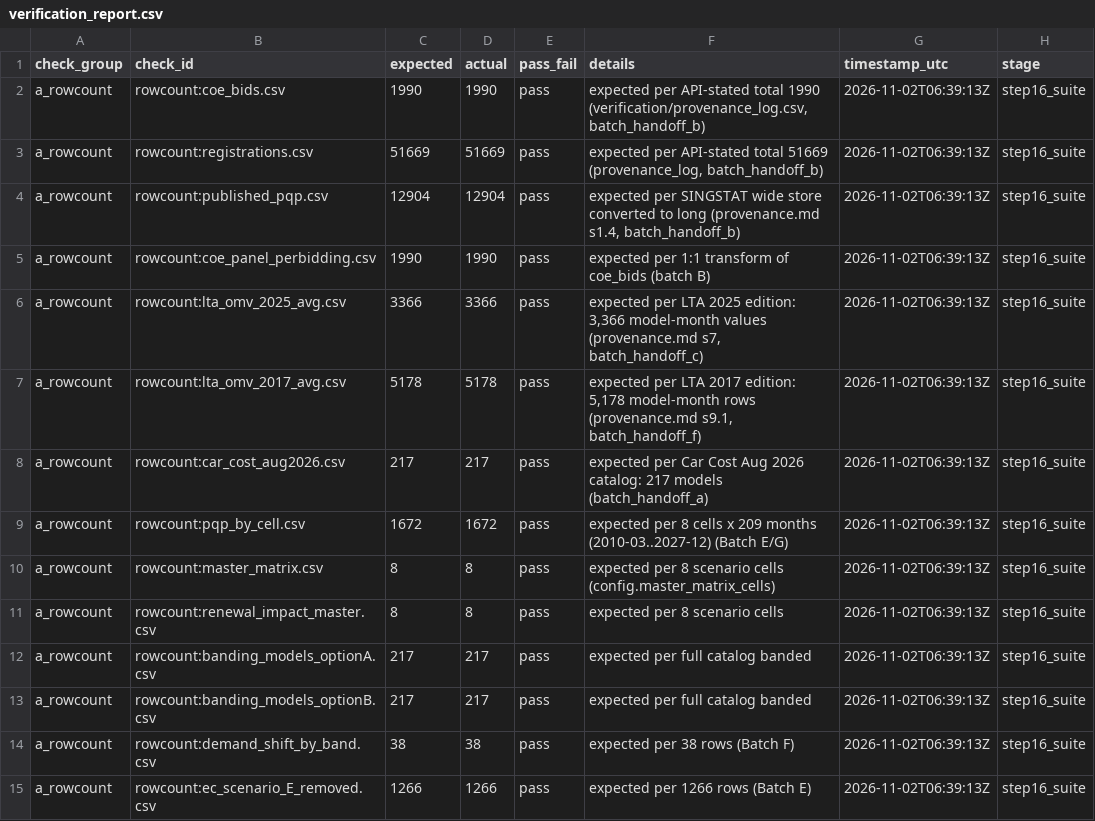
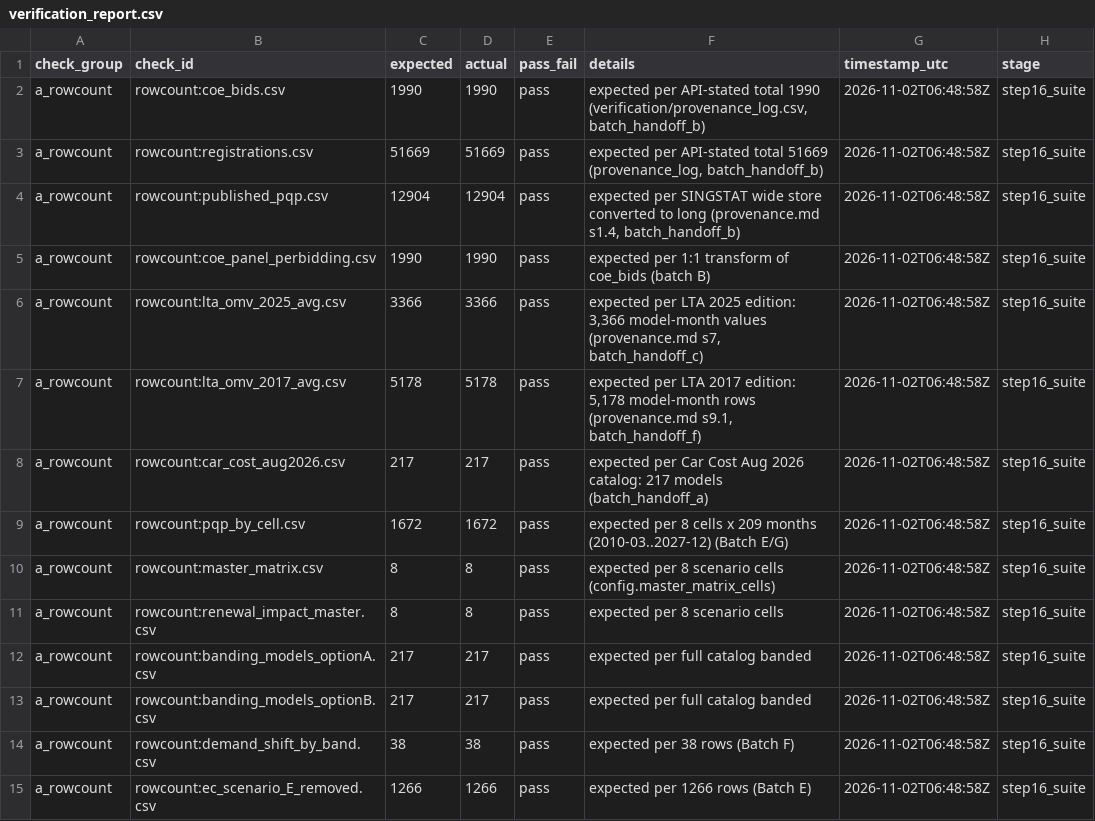
Before and after one commit to thongsia/coe-recategorization, a CSV file: tables/verification_report.csv, drawn as a sheet; only a part is shown; the diff covers the shown part only.

```diff
--- a/tables/verification_report.csv
+++ b/tables/verification_report.csv
@@ -1,15 +1,15 @@
 check_group,check_id,expected,actual,pass_fail,details,timestamp_utc,stage
-a_rowcount,rowcount:coe_bids.csv,1990,1990,pass,"expected per API-stated total 1990 (verification/provenance_log.csv, batch_handoff_b)",2026-11-02T06:39:13Z,step16_suite
-a_rowcount,rowcount:registrations.csv,51669,51669,pass,"expected per API-stated total 51669 (provenance_log, batch_handoff_b)",2026-11-02T06:39:13Z,step16_suite
-a_rowcount,rowcount:published_pqp.csv,12904,12904,pass,"expected per SINGSTAT wide store converted to long (provenance.md s1.4, batch_handoff_b)",2026-11-02T06:39:13Z,step16_suite
-a_rowcount,rowcount:coe_panel_perbidding.csv,1990,1990,pass,expected per 1:1 transform of coe_bids (batch B),2026-11-02T06:39:13Z,step16_suite
-a_rowcount,rowcount:lta_omv_2025_avg.csv,3366,3366,pass,"expected per LTA 2025 edition: 3,366 model-month values (provenance.md s7, batch_handoff_c)",2026-11-02T06:39:13Z,step16_suite
-a_rowcount,rowcount:lta_omv_2017_avg.csv,5178,5178,pass,"expected per LTA 2017 edition: 5,178 model-month rows (provenance.md s9.1, batch_handoff_f)",2026-11-02T06:39:13Z,step16_suite
-a_rowcount,rowcount:car_cost_aug2026.csv,217,217,pass,expected per Car Cost Aug 2026 catalog: 217 models (batch_handoff_a),2026-11-02T06:39:13Z,step16_suite
-a_rowcount,rowcount:pqp_by_cell.csv,1672,1672,pass,expected per 8 cells x 209 months (2010-03..2027-12) (Batch E/G),2026-11-02T06:39:13Z,step16_suite
-a_rowcount,rowcount:master_matrix.csv,8,8,pass,expected per 8 scenario cells (config.master_matrix_cells),2026-11-02T06:39:13Z,step16_suite
-a_rowcount,rowcount:renewal_impact_master.csv,8,8,pass,expected per 8 scenario cells,2026-11-02T06:39:13Z,step16_suite
-a_rowcount,rowcount:banding_models_optionA.csv,217,217,pass,expected per full catalog banded,2026-11-02T06:39:13Z,step16_suite
-a_rowcount,rowcount:banding_models_optionB.csv,217,217,pass,expected per full catalog banded,2026-11-02T06:39:13Z,step16_suite
-a_rowcount,rowcount:demand_shift_by_band.csv,38,38,pass,expected per 38 rows (Batch F),2026-11-02T06:39:13Z,step16_suite
-a_rowcount,rowcount:ec_scenario_E_removed.csv,1266,1266,pass,expected per 1266 rows (Batch E),2026-11-02T06:39:13Z,step16_suite
+a_rowcount,rowcount:coe_bids.csv,1990,1990,pass,"expected per API-stated total 1990 (verification/provenance_log.csv, batch_handoff_b)",2026-11-02T06:48:58Z,step16_suite
+a_rowcount,rowcount:registrations.csv,51669,51669,pass,"expected per API-stated total 51669 (provenance_log, batch_handoff_b)",2026-11-02T06:48:58Z,step16_suite
+a_rowcount,rowcount:published_pqp.csv,12904,12904,pass,"expected per SINGSTAT wide store converted to long (provenance.md s1.4, batch_handoff_b)",2026-11-02T06:48:58Z,step16_suite
+a_rowcount,rowcount:coe_panel_perbidding.csv,1990,1990,pass,expected per 1:1 transform of coe_bids (batch B),2026-11-02T06:48:58Z,step16_suite
+a_rowcount,rowcount:lta_omv_2025_avg.csv,3366,3366,pass,"expected per LTA 2025 edition: 3,366 model-month values (provenance.md s7, batch_handoff_c)",2026-11-02T06:48:58Z,step16_suite
+a_rowcount,rowcount:lta_omv_2017_avg.csv,5178,5178,pass,"expected per LTA 2017 edition: 5,178 model-month rows (provenance.md s9.1, batch_handoff_f)",2026-11-02T06:48:58Z,step16_suite
+a_rowcount,rowcount:car_cost_aug2026.csv,217,217,pass,expected per Car Cost Aug 2026 catalog: 217 models (batch_handoff_a),2026-11-02T06:48:58Z,step16_suite
+a_rowcount,rowcount:pqp_by_cell.csv,1672,1672,pass,expected per 8 cells x 209 months (2010-03..2027-12) (Batch E/G),2026-11-02T06:48:58Z,step16_suite
+a_rowcount,rowcount:master_matrix.csv,8,8,pass,expected per 8 scenario cells (config.master_matrix_cells),2026-11-02T06:48:58Z,step16_suite
+a_rowcount,rowcount:renewal_impact_master.csv,8,8,pass,expected per 8 scenario cells,2026-11-02T06:48:58Z,step16_suite
+a_rowcount,rowcount:banding_models_optionA.csv,217,217,pass,expected per full catalog banded,2026-11-02T06:48:58Z,step16_suite
+a_rowcount,rowcount:banding_models_optionB.csv,217,217,pass,expected per full catalog banded,2026-11-02T06:48:58Z,step16_suite
+a_rowcount,rowcount:demand_shift_by_band.csv,38,38,pass,expected per 38 rows (Batch F),2026-11-02T06:48:58Z,step16_suite
+a_rowcount,rowcount:ec_scenario_E_removed.csv,1266,1266,pass,expected per 1266 rows (Batch E),2026-11-02T06:48:58Z,step16_suite
```
Also changed, not shown: 74 edited cells elsewhere in this file, 6 other files.
